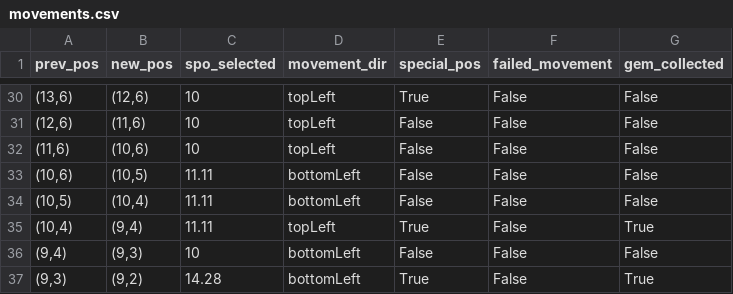
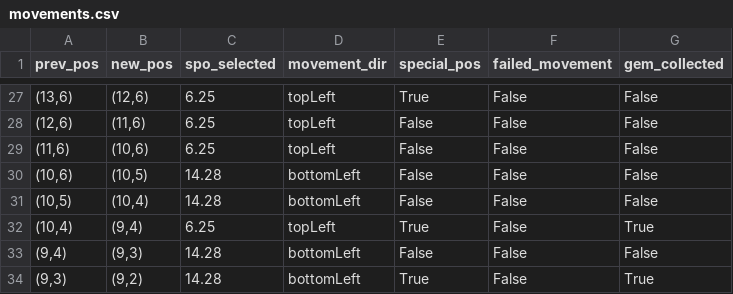
Before and after one commit to kirtonBCIlab/SSVEP-Game, a CSV file: SSVEP-Game/Assets/Saves/movements.csv, drawn as a sheet; only a part is shown, gaps mark what is left out; the diff covers the shown part only.

```diff
--- a/SSVEP-Game/Assets/Saves/movements.csv
+++ b/SSVEP-Game/Assets/Saves/movements.csv
@@ -30,8 +27,8 @@ prev_pos,new_pos,spo_selected,movement_dir,special_pos,failed_movement,gem_colle
-"(13,6)","(12,6)",10,topLeft,True,False,False
-"(12,6)","(11,6)",10,topLeft,False,False,False
-"(11,6)","(10,6)",10,topLeft,False,False,False
-"(10,6)","(10,5)",11.11,bottomLeft,False,False,False
-"(10,5)","(10,4)",11.11,bottomLeft,False,False,False
-"(10,4)","(9,4)",11.11,topLeft,True,False,True
-"(9,4)","(9,3)",10,bottomLeft,False,False,False
+"(13,6)","(12,6)",6.25,topLeft,True,False,False
+"(12,6)","(11,6)",6.25,topLeft,False,False,False
+"(11,6)","(10,6)",6.25,topLeft,False,False,False
+"(10,6)","(10,5)",14.28,bottomLeft,False,False,False
+"(10,5)","(10,4)",14.28,bottomLeft,False,False,False
+"(10,4)","(9,4)",6.25,topLeft,True,False,True
+"(9,4)","(9,3)",14.28,bottomLeft,False,False,False
 "(9,3)","(9,2)",14.28,bottomLeft,True,False,True
```
Also changed, not shown: 3 removed rows and 20 edited cells elsewhere in this file, 4 other files.
